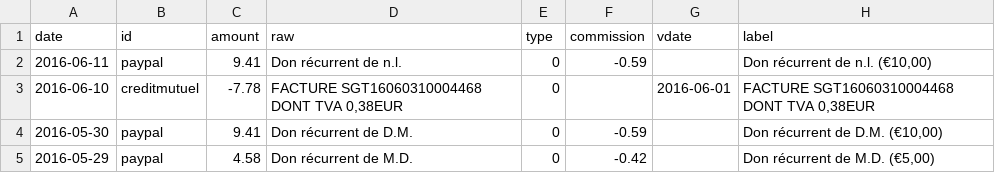
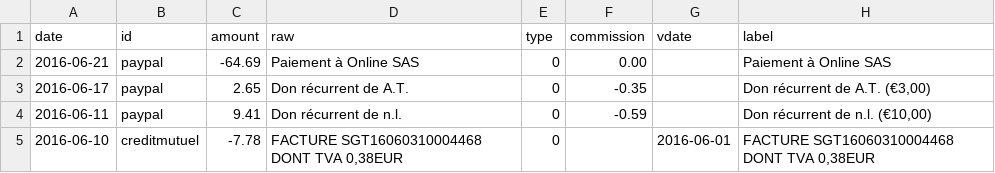
Before and after one commit to regardscitoyens/banque, a CSV file: data/history.csv, drawn as a sheet; only a part is shown; the shorter side is filled out with more unchanged rows; the diff names each change by its address in the sheet, - before the commit and + after, or states it on an @@ line.

Commit message:
manual update with missing cm history until weboob fixed

```diff
--- a/data/history.csv
+++ b/data/history.csv
+row 2: 2016-06-21 | paypal | -64.69 | Paiement à Online SAS | 0 | 0.00 |  | Paiement à Online SAS
+row 3: 2016-06-17 | paypal | 2.65 | Don récurrent de A.T. | 0 | -0.35 |  | Don récurrent de A.T. (€3,00)
```
Also changed, not shown: 1 other file.
